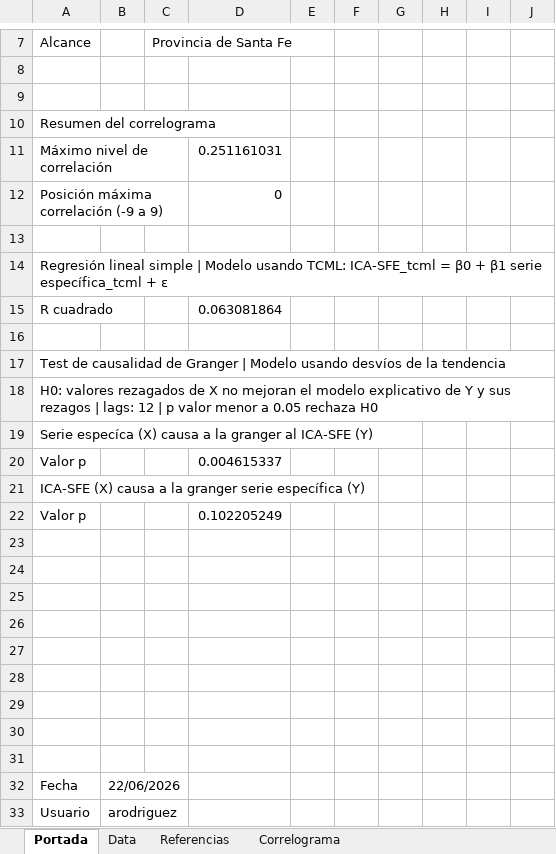
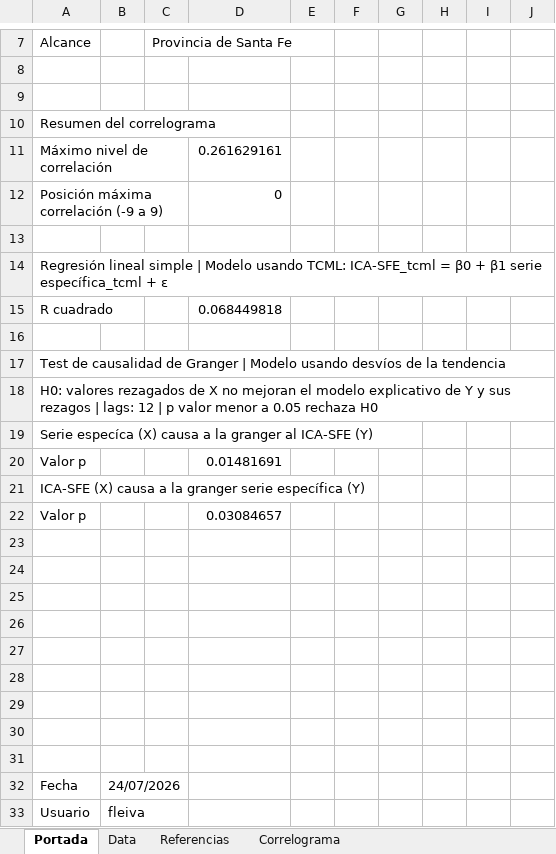
Before and after one commit to CES-BCSF/CicSFE_GitHub, an Excel workbook: indicadores/SFE-GPME_out.xlsx, sheet Portada, drawn as a sheet; only a part is shown, gaps mark what is left out; values as stored, in another font and other column widths than the file's, no borders; the diff names each change by its address in the sheet, - before the commit and + after, or states it on an @@ line.

```diff
--- a/indicadores/SFE-GPME_out.xlsx (sheet Portada)
+++ b/indicadores/SFE-GPME_out.xlsx (sheet Portada)
-D11: 0.251161031
+D11: 0.261629161
-D15: 0.063081864
+D15: 0.068449818
-D20: 0.004615337
+D20: 0.01481691
-D22: 0.102205249
+D22: 0.03084657
-B32: 22/06/2026
+B32: 24/07/2026
-B33: arodriguez
+B33: fleiva
```
Also changed, not shown: sheet Data, sheet Correlograma, 2 other files.
